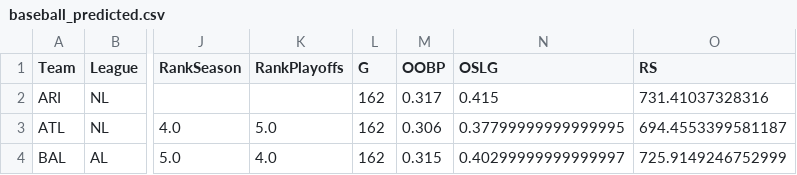
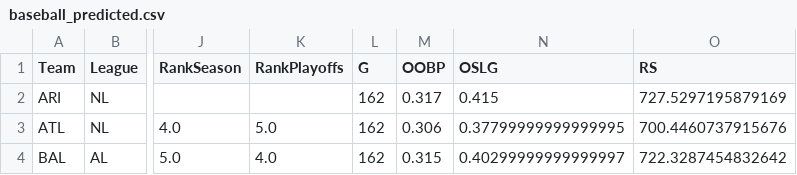
Before and after one commit to augerai/a2ml, a CSV file: baseball_predicted.csv, drawn as a sheet; only a part is shown, gaps mark what is left out; the diff names each change by its address in the sheet, - before the commit and + after, or states it on an @@ line.

```diff
--- a/baseball_predicted.csv
+++ b/baseball_predicted.csv
-O2 (RS): 731.41037328316
+O2 (RS): 727.5297195879169
-O3 (RS): 694.4553399581187
+O3 (RS): 700.4460737915676
-O4 (RS): 725.9149246752999
+O4 (RS): 722.3287454832642
```
Also changed, not shown: 25 other files.
